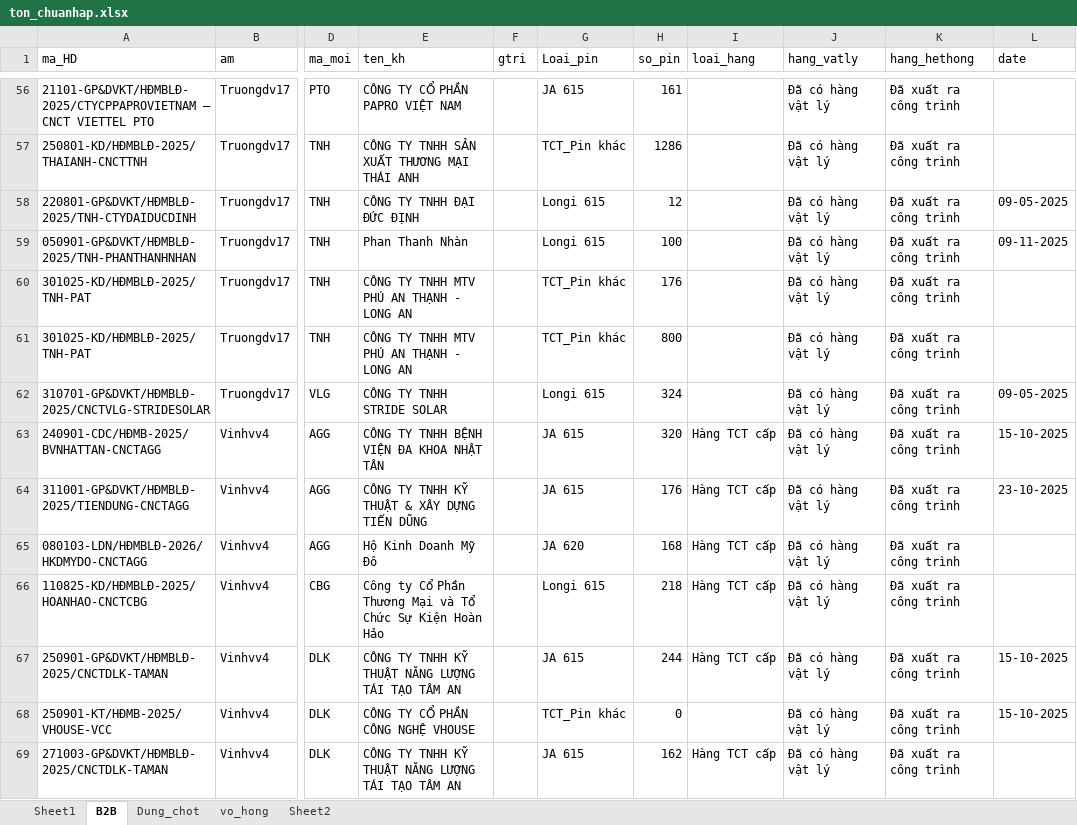
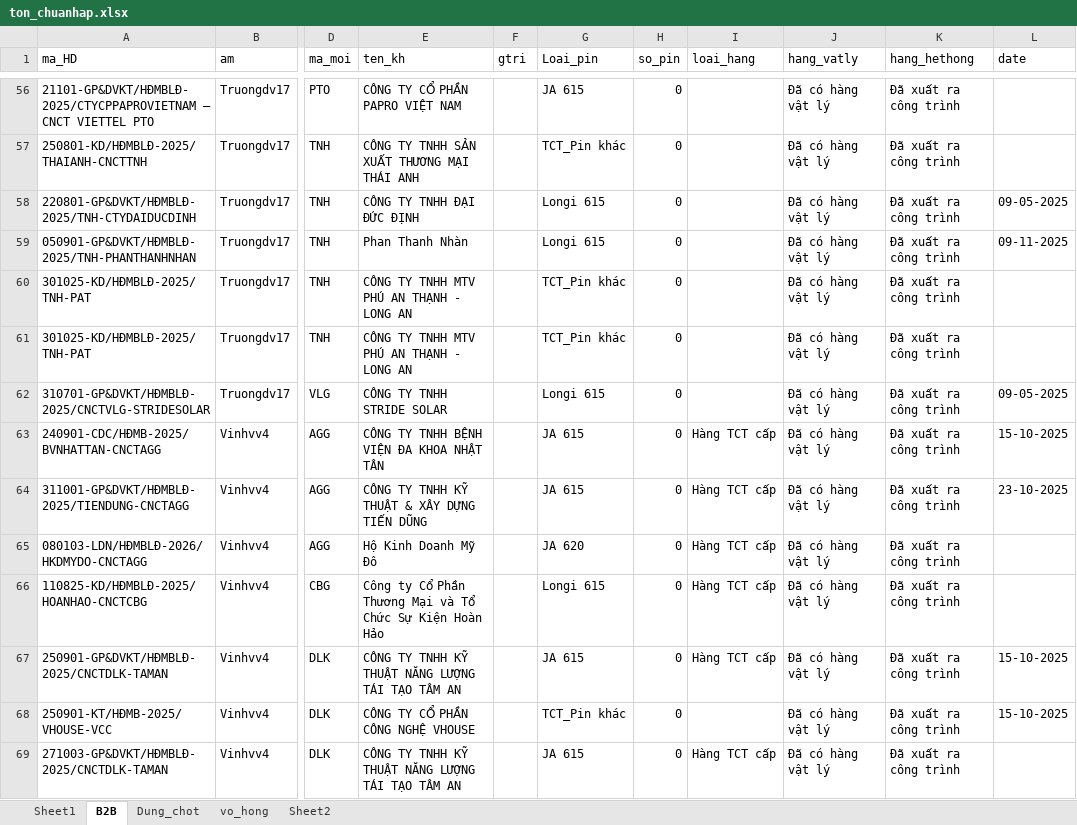
Before and after one commit to Nhunggg1612/dashboard_tonkho_tampin, an Excel workbook: data/ton_chuanhap.xlsx, sheet B2B, drawn as a sheet; only a part is shown, gaps mark what is left out; values as stored, in another font and other column widths than the file's, no cell formats; the diff covers the shown part only; the diff names each change by its address in the sheet, - before the commit and + after, or states it on an @@ line.

```diff
--- a/data/ton_chuanhap.xlsx (sheet B2B)
+++ b/data/ton_chuanhap.xlsx (sheet B2B)
-H56 (so_pin): 161
+H56 (so_pin): 0
-H57 (so_pin): 1286
+H57 (so_pin): 0
-H58 (so_pin): 12
+H58 (so_pin): 0
-H59 (so_pin): 100
+H59 (so_pin): 0
-H60 (so_pin): 176
+H60 (so_pin): 0
-H61 (so_pin): 800
+H61 (so_pin): 0
-H62 (so_pin): 324
+H62 (so_pin): 0
-H63 (so_pin): 320
+H63 (so_pin): 0
-H64 (so_pin): 176
+H64 (so_pin): 0
-H65 (so_pin): 168
+H65 (so_pin): 0
-H66 (so_pin): 218
+H66 (so_pin): 0
-H67 (so_pin): 244
+H67 (so_pin): 0
-H69 (so_pin): 162
+H69 (so_pin): 0
```
Also changed, not shown: 1 added row and 84 edited cells elsewhere in this sheet, cell formats, data/nv_aio_bc.xlsx, data/ton_di_duong_bc.xlsx, 6 other files.
